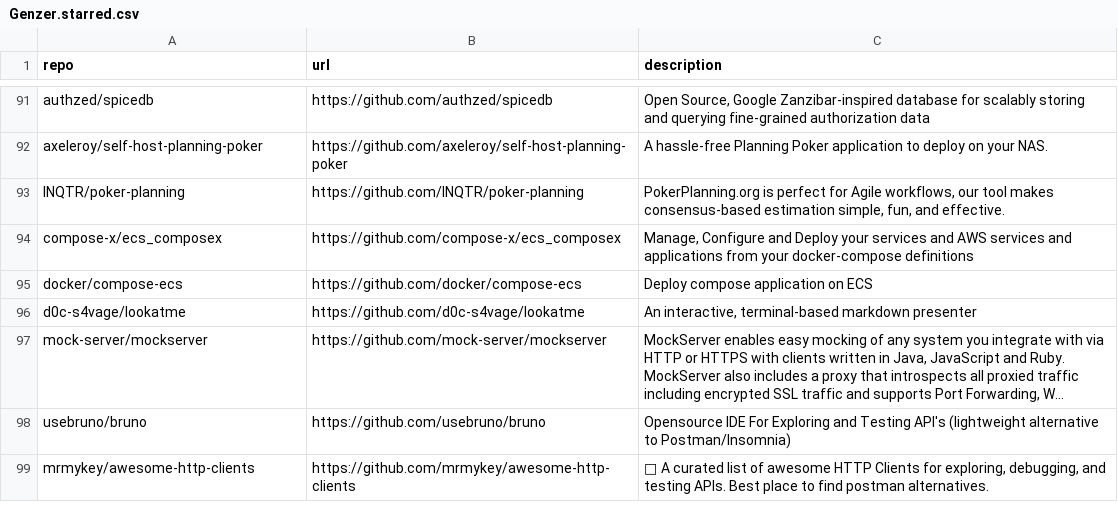
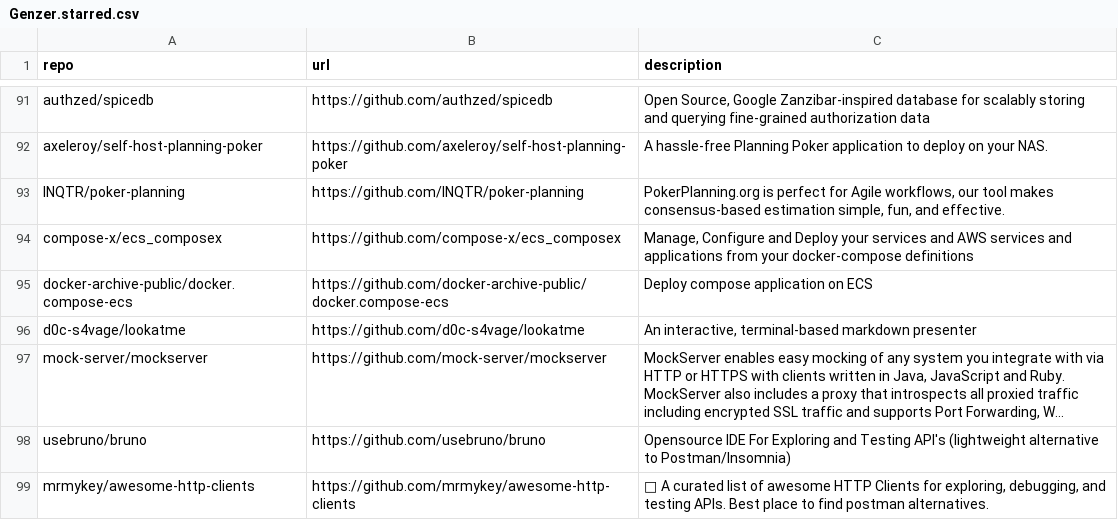
Before and after one commit to Genzer/starred-github-repos, a CSV file: Genzer.starred.csv, drawn as a sheet; only a part is shown, gaps mark what is left out; long unchanged cells end in ….

```diff
--- a/Genzer.starred.csv
+++ b/Genzer.starred.csv
@@ -94,3 +94,3 @@
 "compose-x/ecs_composex","https://github.com/compose-x/ecs_composex","Manage, Configure and Deploy your services and AWS services and applications from your docker-compose definitions"
-"docker/compose-ecs","https://github.com/docker/compose-ecs","Deploy compose application on ECS"
+"docker-archive-public/docker.compose-ecs","https://github.com/docker-archive-public/docker.compose-ecs","Deploy compose application on ECS"
 "d0c-s4vage/lookatme","https://github.com/d0c-s4vage/lookatme","An interactive, terminal-based markdown presenter"
```
